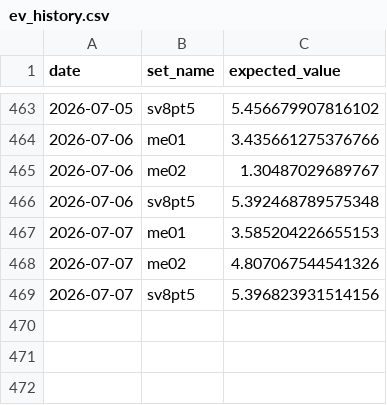
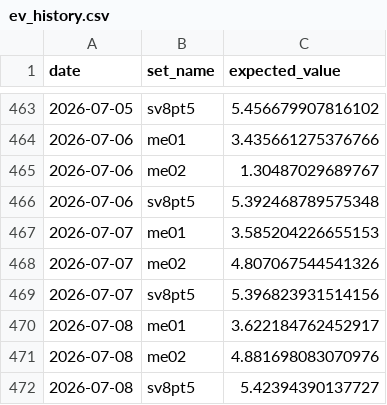
Before and after one commit to matthewisaiahchua-wq/pokemontcgtracker1-1, a CSV file: ev_history.csv, drawn as a sheet; only a part is shown, gaps mark what is left out; the diff names each change by its address in the sheet, - before the commit and + after, or states it on an @@ line.

Commit message:
Auto-update EV: Wed Jul  8 10:49:21 UTC 2026

```diff
--- a/ev_history.csv
+++ b/ev_history.csv
+row 470: 2026-07-08 | me01 | 3.622184762452917
+row 471: 2026-07-08 | me02 | 4.881698083070976
+row 472: 2026-07-08 | sv8pt5 | 5.42394390137727
```
